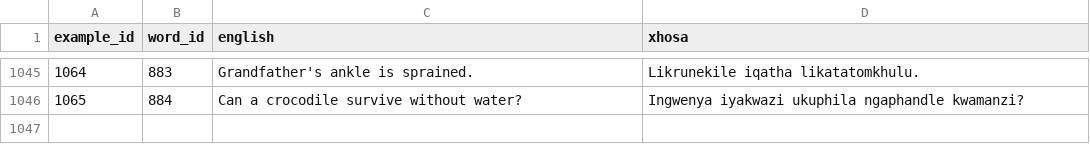
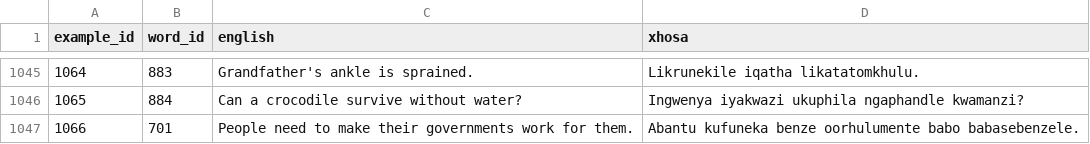
Before and after one commit to IsiXhosa-click/database, a CSV file: examples.csv, drawn as a sheet; only a part is shown, gaps mark what is left out; the diff names each change by its address in the sheet, - before the commit and + after, or states it on an @@ line.

Commit message:
Daily backup for 2021-11-13UTC

```diff
--- a/examples.csv
+++ b/examples.csv
+row 1047: 1066 | 701 | People need to make their governments work for them. | Abantu kufuneka benze oorhulumente babo babasebenzele.
```
